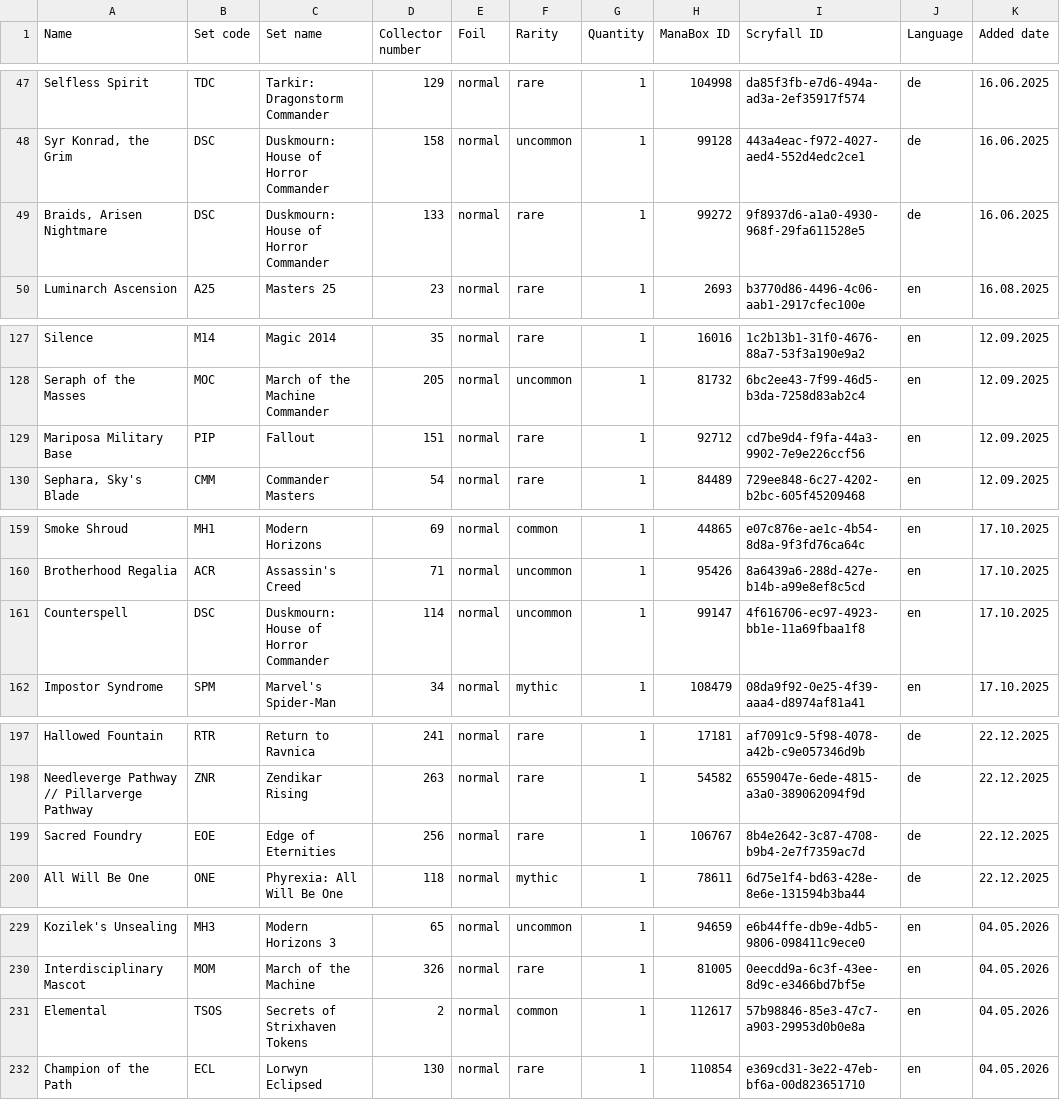
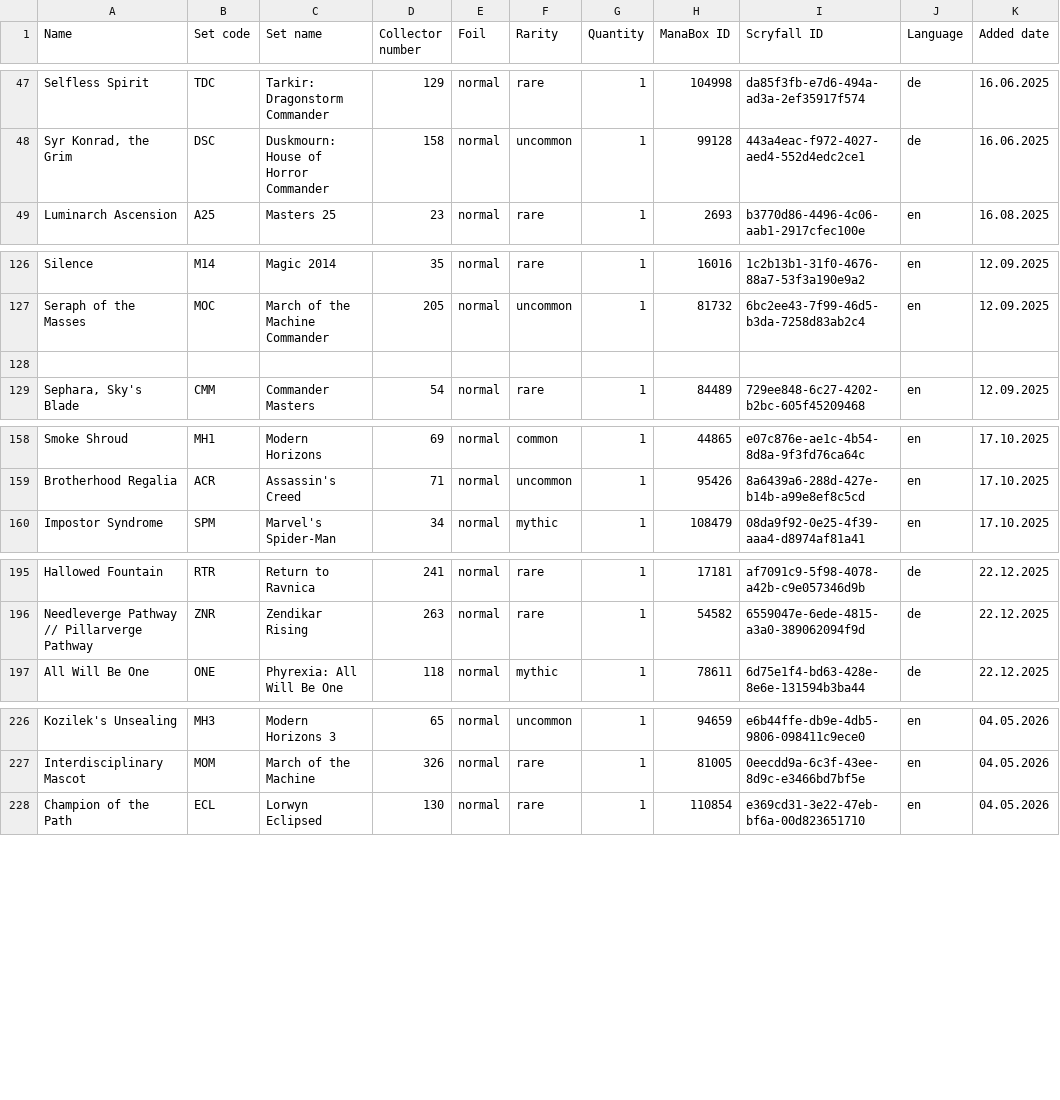
Before and after one commit to Juvinhel/Magic-the-Gathering, a CSV file: .raw/Additional.csv, drawn as a sheet; only a part is shown, gaps mark what is left out; removed rows and columns are numbered as before the commit, all else as after; the diff names each change by its address in the sheet, - before the commit and + after, or states it on an @@ line.

```diff
--- a/.raw/Additional.csv
+++ b/.raw/Additional.csv
-row 49: Braids, Arisen Nightmare | DSC | Duskmourn: House of Horror Commander | 133 | normal | rare | 1 | 99272 | 9f8937d6-a1a0-4930-968f-29fa611528e5 | de | 16.06.2025
-row 128: Mariposa Military Base | PIP | Fallout | 151 | normal | rare | 1 | 92712 | cd7be9d4-f9fa-44a3-9902-7e9e226ccf56 | en | 12.09.2025
+row 128: (empty)
-row 161: Counterspell | DSC | Duskmourn: House of Horror Commander | 114 | normal | uncommon | 1 | 99147 | 4f616706-ec97-4923-bb1e-11a69fbaa1f8 | en | 17.10.2025
-row 199: Sacred Foundry | EOE | Edge of Eternities | 256 | normal | rare | 1 | 106767 | 8b4e2642-3c87-4708-b9b4-2e7f7359ac7d | de | 22.12.2025
-row 231: Elemental | TSOS | Secrets of Strixhaven Tokens | 2 | normal | common | 1 | 112617 | 57b98846-85e3-47c7-a903-29953d0b0e8a | en | 04.05.2026
```
Also changed, not shown: .raw/Am Rande der Ewigkeiten.csv, .raw/Duskmourn.csv, 3 other files.
